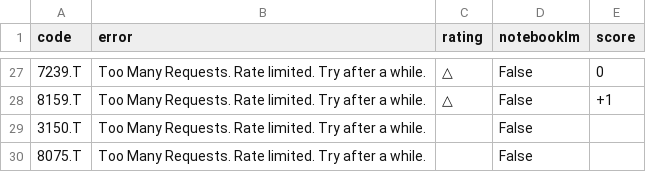
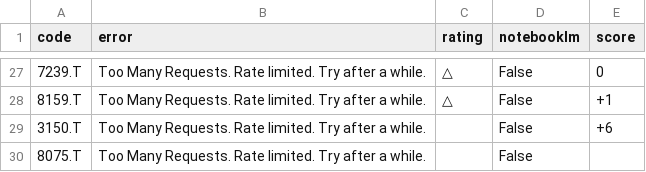
Before and after one commit to kaminoitte55sai-cmd/turtle-tool, a CSV file: fundamental_list.csv, drawn as a sheet; only a part is shown, gaps mark what is left out.

Commit message:
Update watchlist

```diff
--- a/fundamental_list.csv
+++ b/fundamental_list.csv
@@ -28,3 +28,3 @@
 8159.T,Too Many Requests. Rate limited. Try after a while.,△,False,+1
-3150.T,Too Many Requests. Rate limited. Try after a while.,,False,
+3150.T,Too Many Requests. Rate limited. Try after a while.,,False,+6
 8075.T,Too Many Requests. Rate limited. Try after a while.,,False,
```
